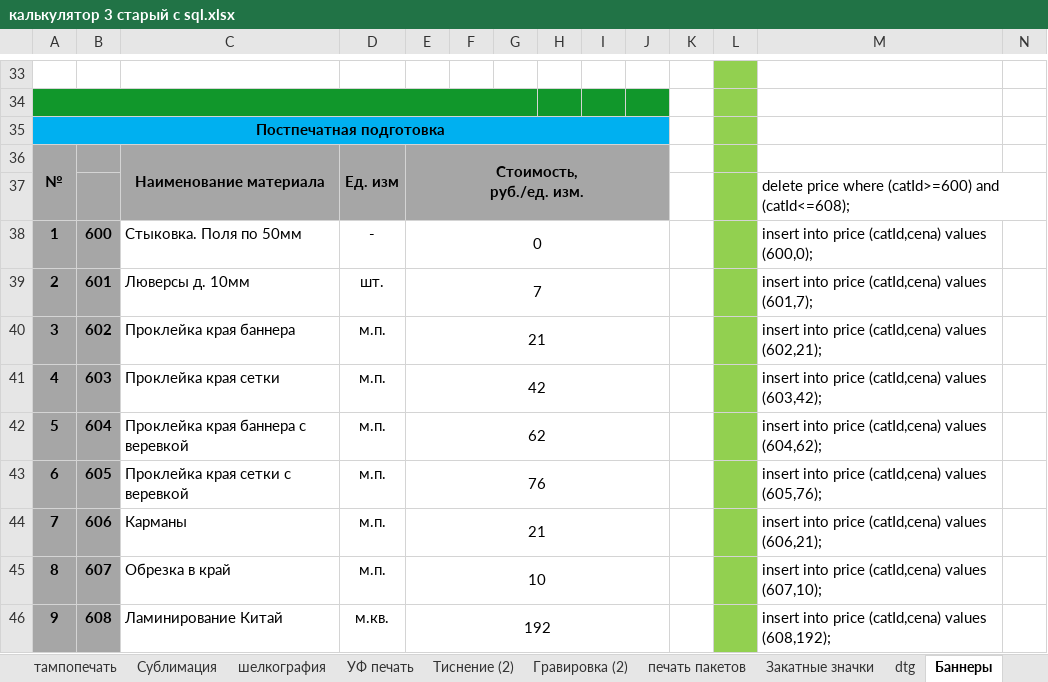
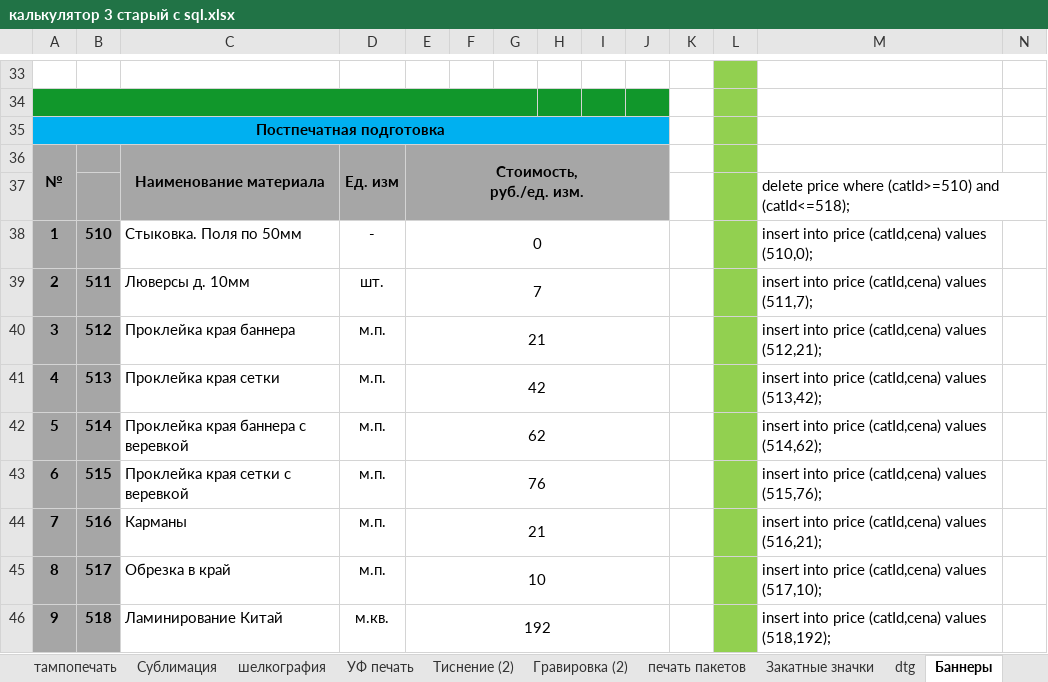
Before and after one commit to mailo14/Rossuvenir, an Excel workbook: калькулятор 5 - блокноты, деколь/калькулятор 3 старый с sql.xlsx, sheet Баннеры, drawn as a sheet; only a part is shown, gaps mark what is left out; values as stored, in another font and other column widths than the file's, no borders; the diff names each change by its address in the sheet, - before the commit and + after, or states it on an @@ line.

```diff
--- a/калькулятор 5 - блокноты, деколь/калькулятор 3 старый с sql.xlsx (sheet Баннеры)
+++ b/калькулятор 5 - блокноты, деколь/калькулятор 3 старый с sql.xlsx (sheet Баннеры)
-M37: …price where (catId>=600) and (catId<=608);
+M37: …price where (catId>=510) and (catId<=518);
-B38: 600
+B38: 510
-M38: …(catId,cena) values (600,0);
+M38: …(catId,cena) values (510,0);
-B39: 601
+B39: 511
-M39: …(catId,cena) values (601,7);
+M39: …(catId,cena) values (511,7);
-B40: 602
+B40: 512
-M40: …(catId,cena) values (602,21);
+M40: …(catId,cena) values (512,21);
-B41: 603
+B41: 513
-M41: …(catId,cena) values (603,42);
+M41: …(catId,cena) values (513,42);
-B42: 604
+B42: 514
-M42: …(catId,cena) values (604,62);
+M42: …(catId,cena) values (514,62);
-B43: 605
+B43: 515
-M43: …(catId,cena) values (605,76);
+M43: …(catId,cena) values (515,76);
-B44: 606
+B44: 516
-M44: …(catId,cena) values (606,21);
+M44: …(catId,cena) values (516,21);
-B45: 607
+B45: 517
-M45: …(catId,cena) values (607,10);
+M45: …(catId,cena) values (517,10);
-B46: 608
+B46: 518
-M46: …(catId,cena) values (608,192);
+M46: …(catId,cena) values (518,192);
```
Also changed, not shown: charts or pictures, калькулятор 5 - блокноты, деколь/калькулятор 3.xlsx, 1 other file.
